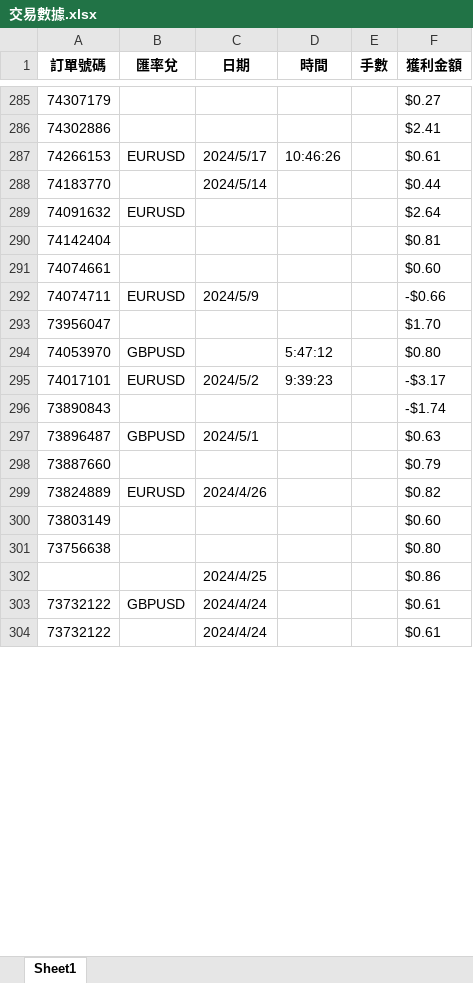
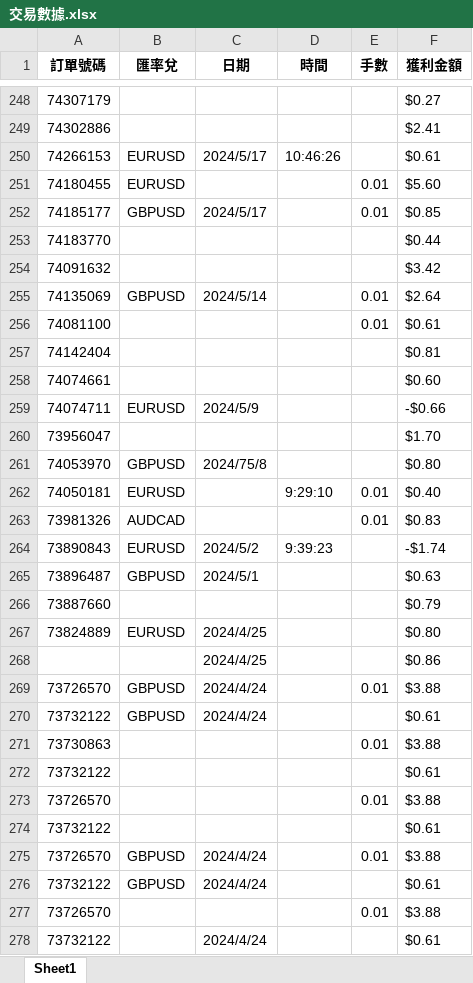
Before and after one commit to observer1220/pepperstone_ocr, an Excel workbook: 交易數據.xlsx, sheet Sheet1, drawn as a sheet; only a part is shown, gaps mark what is left out; values as stored, in another font and other column widths than the file's, no borders; removed rows and columns are numbered as before the commit, all else as after; the diff covers the shown part only; the diff names each change by its address in the sheet, - before the commit and + after, or states it on an @@ line.

```diff
--- a/交易數據.xlsx (sheet Sheet1)
+++ b/交易數據.xlsx (sheet Sheet1)
@@ row 104 moved to row 251: 74180455 @@
@@ row 105 moved to row 252: 74185177 @@
-C253 (日期): 2024/5/14
+C253 (日期): (empty)
-B254 (匯率兌): EURUSD
+B254 (匯率兌): (empty)
-F254 (獲利金額): $2.64
+F254 (獲利金額): $3.42
+row 255: 74135069 | GBPUSD | 2024/5/14 |  | 0.01 | $2.64
@@ row 106 moved to row 256: 74081100 @@
-C261 (日期): (empty)
+C261 (日期): 2024/75/8
-D261 (時間): 5:47:12
+D261 (時間): (empty)
-row 295: 74017101 | EURUSD | 2024/5/2 | 9:39:23 |  | -$3.17
+row 262: 74050181 | EURUSD |  | 9:29:10 | 0.01 | $0.40
@@ row 108 moved to row 263: 73981326 @@
-B264 (匯率兌): (empty)
+B264 (匯率兌): EURUSD
-C264 (日期): (empty)
+C264 (日期): 2024/5/2
-D264 (時間): (empty)
+D264 (時間): 9:39:23
-C267 (日期): 2024/4/26
+C267 (日期): 2024/4/25
-F267 (獲利金額): $0.82
+F267 (獲利金額): $0.80
-row 300: 73803149 |  |  |  |  | $0.60
-row 301: 73756638 |  |  |  |  | $0.80
@@ row 109 moved to row 269: 73726570 @@
@@ row 110 moved to row 271: 73730863 @@
+row 272: 73732122 |  |  |  |  | $0.61
@@ row 111 moved to row 273: 73726570 @@
+row 274: 73732122 |  |  |  |  | $0.61
@@ row 112 moved to row 275: 73726570 @@
@@ row 306 moved to row 276: 73732122 @@
@@ row 113 moved to row 277: 73726570 @@
```
Also changed, not shown: 73 added rows, 54 removed rows, 130 moved rows and 58 edited cells elsewhere in this sheet, 4 other files.
